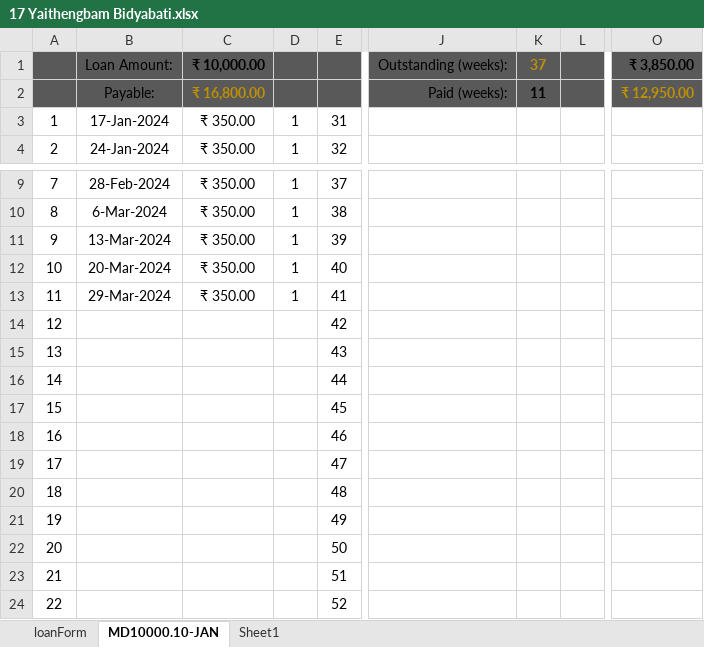
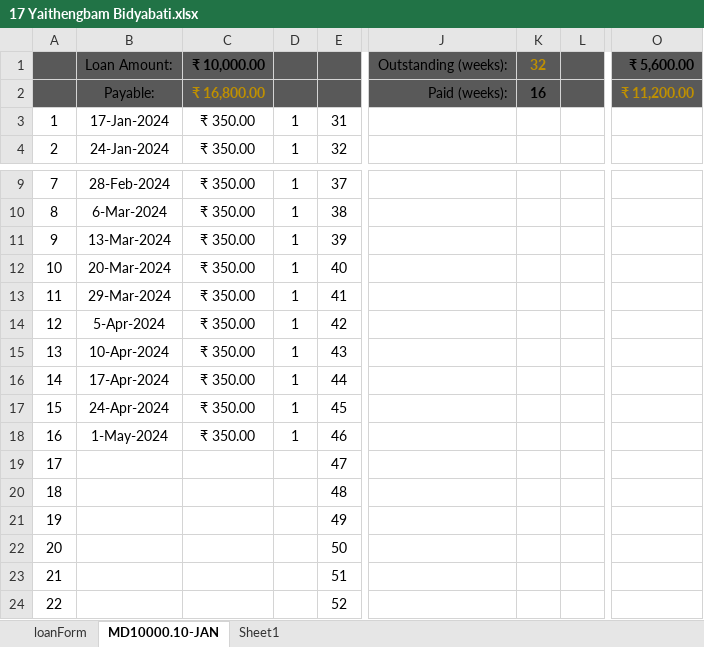
Before and after one commit to aboongm/tungfamFinance, an Excel workbook: LoanOfficer-A/2023/17 Yaithengbam Bidyabati.xlsx, sheet MD10000.10-JAN, drawn as a sheet; only a part is shown, gaps mark what is left out; values as stored, in another font and other column widths than the file's, no borders; the diff names each change by its address in the sheet, - before the commit and + after, or states it on an @@ line.

```diff
--- a/LoanOfficer-A/2023/17 Yaithengbam Bidyabati.xlsx (sheet MD10000.10-JAN)
+++ b/LoanOfficer-A/2023/17 Yaithengbam Bidyabati.xlsx (sheet MD10000.10-JAN)
-K1: 37
+K1: 32
-O1: ₹ 3,850.00
+O1: ₹ 5,600.00
-K2: 11
+K2: 16
-O2: ₹ 12,950.00
+O2: ₹ 11,200.00
-B14: (empty)
+B14: 5-Apr-2024
-C14:C18: (empty)
+C14:C18: ₹ 350.00
-D14:D18: (empty)
+D14:D18: 1
-B15: (empty)
+B15: 10-Apr-2024
-B16: (empty)
+B16: 17-Apr-2024
-B17: (empty)
+B17: 24-Apr-2024
-B18: (empty)
+B18: 1-May-2024
```
Also changed, not shown: charts or pictures, LoanOfficer-A/2023/21Kh Manisana.xlsx, LoanOfficer-A/2023/25 Salam Sunanda.xlsx, 29 other files.
